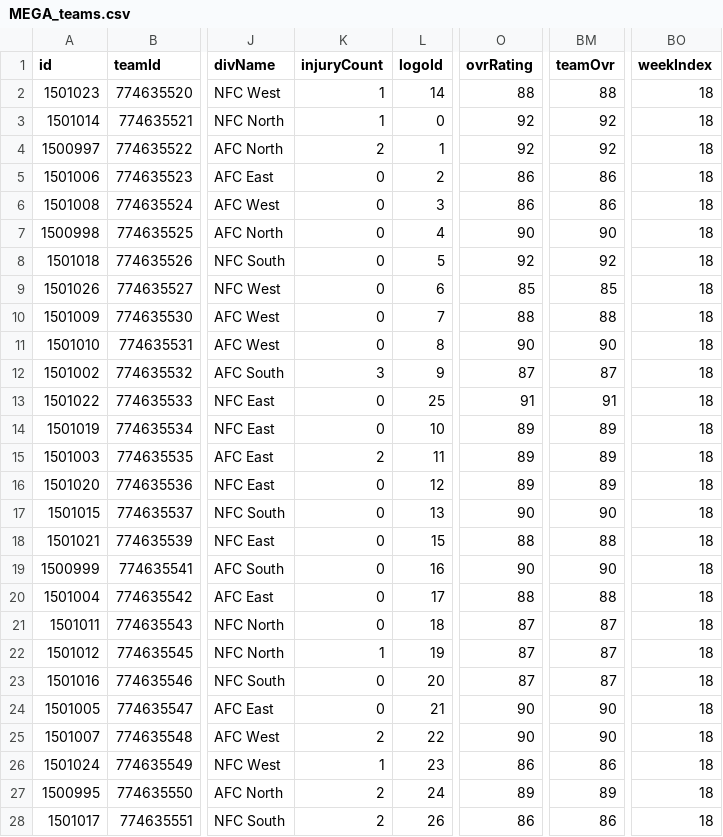
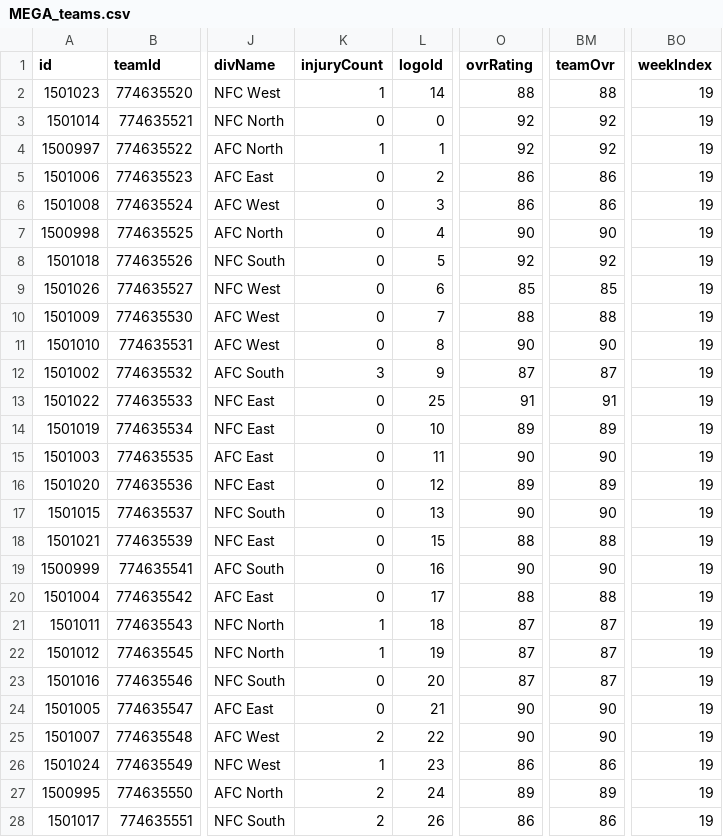
Before and after one commit to lespauI/mega_league, a CSV file: MEGA_teams.csv, drawn as a sheet; only a part is shown, gaps mark what is left out; the diff covers the shown part only; the diff names each change by its address in the sheet, - before the commit and + after, or states it on an @@ line.

```diff
--- a/MEGA_teams.csv
+++ b/MEGA_teams.csv
-BO2:BO28 (weekIndex): 18
+BO2:BO28 (weekIndex): 19
-K3 (injuryCount): 1
+K3 (injuryCount): 0
-K4 (injuryCount): 2
+K4 (injuryCount): 1
-K15 (injuryCount): 2
+K15 (injuryCount): 0
-O15 (ovrRating): 89
+O15 (ovrRating): 90
-BM15 (teamOvr): 89
+BM15 (teamOvr): 90
-K21 (injuryCount): 0
+K21 (injuryCount): 1
```
Also changed, not shown: 5 edited cells elsewhere in this file, MEGA_games.csv, MEGA_rankings.csv.
